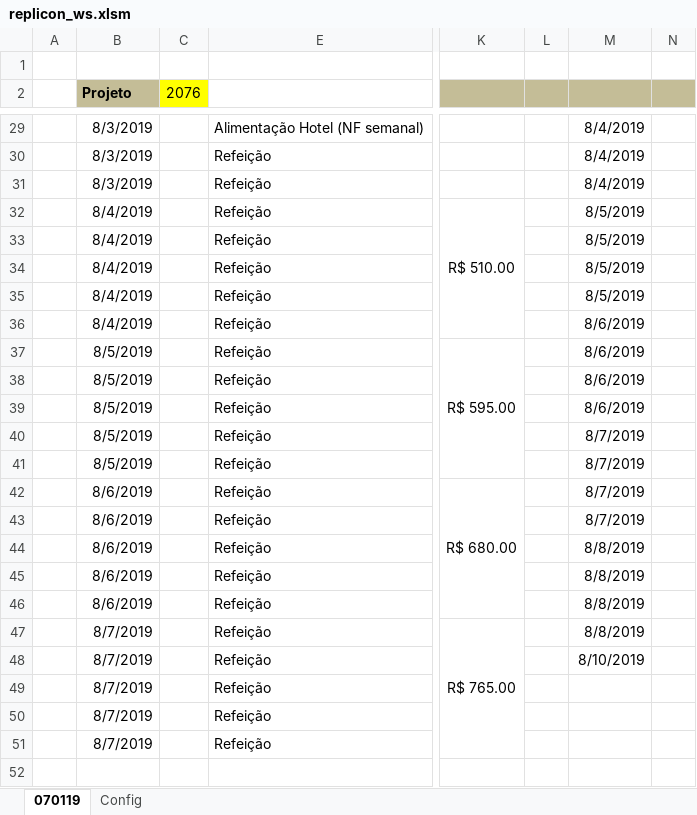
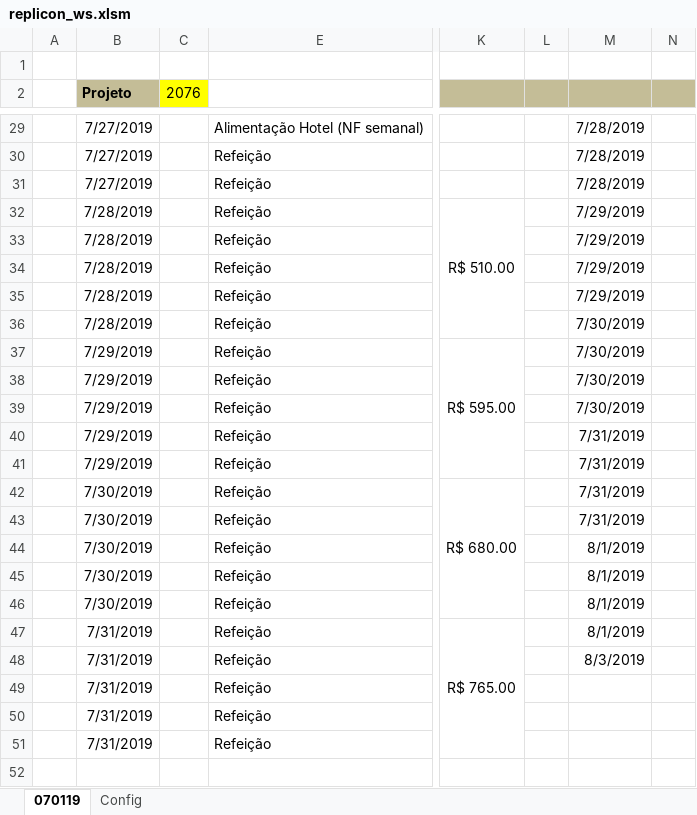
Before and after one commit to thig0w/replicon, an Excel workbook: replicon_ws.xlsm, sheet 070119, drawn as a sheet; only a part is shown, gaps mark what is left out; values as stored, in another font and other column widths than the file's, no borders; charts and pictures and conditional formats not drawn; the diff covers the shown part only; the diff names each change by its address in the sheet, - before the commit and + after, or states it on an @@ line.

```diff
--- a/replicon_ws.xlsm (sheet 070119)
+++ b/replicon_ws.xlsm (sheet 070119)
-B29:B31 (Projeto): 8/3/2019
+B29:B31 (Projeto): 7/27/2019
-M29:M31: 8/4/2019
+M29:M31: 7/28/2019
-B32:B36 (Projeto): 8/4/2019
+B32:B36 (Projeto): 7/28/2019
-M32:M35: 8/5/2019
+M32:M35: 7/29/2019
-M36:M39: 8/6/2019
+M36:M39: 7/30/2019
-B37:B41 (Projeto): 8/5/2019
+B37:B41 (Projeto): 7/29/2019
-M40:M43: 8/7/2019
+M40:M43: 7/31/2019
-B42:B46 (Projeto): 8/6/2019
+B42:B46 (Projeto): 7/30/2019
-M44:M47: 8/8/2019
+M44:M47: 8/1/2019
-B47:B51 (Projeto): 8/7/2019
+B47:B51 (Projeto): 7/31/2019
-M48: 8/10/2019
+M48: 8/3/2019
```
Also changed, not shown: 47 edited cells elsewhere in this sheet, charts or pictures, 5 other files.
